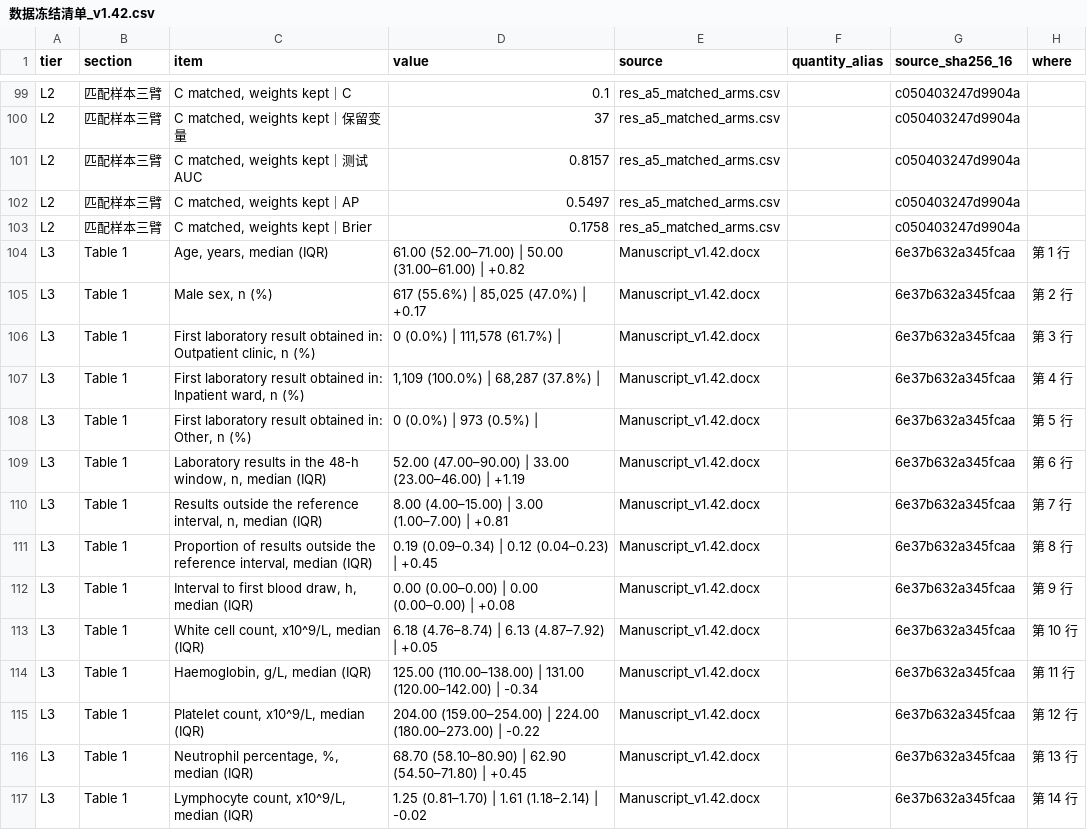
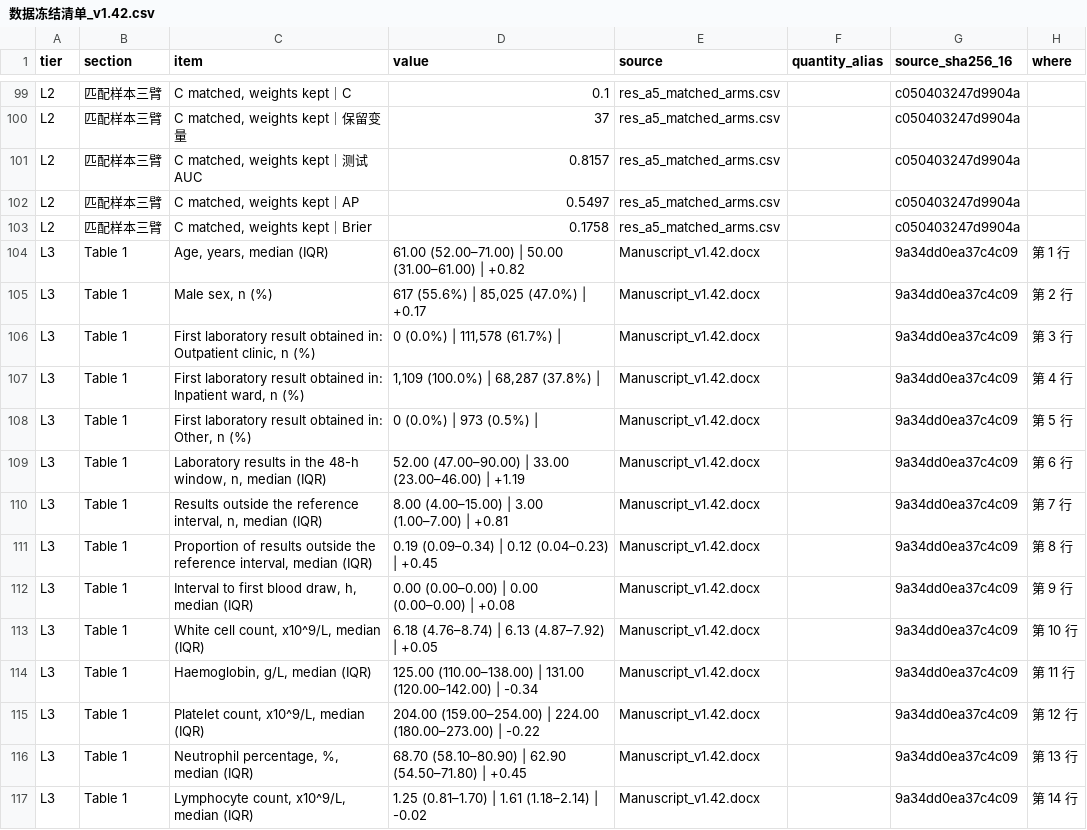
Before and after one commit to lxthyy/icu-transfer-laboratory-model, a CSV file: 数据冻结清单_v1.42.csv, drawn as a sheet; only a part is shown, gaps mark what is left out; the diff covers the shown part only.

Commit message:
v1.42.4: frozen list hashes refreshed after Methods correction (数据冻结清单_v1.42.csv)

```diff
--- a/数据冻结清单_v1.42.csv
+++ b/数据冻结清单_v1.42.csv
@@ -103,15 +103,15 @@ L2,匹配样本三臂,"C matched, weights kept｜AP",0.5497,res_a5_matched_arms.
 L2,匹配样本三臂,"C matched, weights kept｜Brier",0.1758,res_a5_matched_arms.csv,,c050403247d9904a,
-L3,Table 1,"Age, years, median (IQR)",61.00 (52.00–71.00) | 50.00 (31.00–61.00) | +0.82,Manuscript_v1.42.docx,,6e37b632a345fcaa,第 1 行
-L3,Table 1,"Male sex, n (%)","617 (55.6%) | 85,025 (47.0%) | +0.17",Manuscript_v1.42.docx,,6e37b632a345fcaa,第 2 行
-L3,Table 1,"First laboratory result obtained in: Outpatient clinic, n (%)","0 (0.0%) | 111,578 (61.7%) | ",Manuscript_v1.42.docx,,6e37b632a345fcaa,第 3 行
-L3,Table 1,"First laboratory result obtained in: Inpatient ward, n (%)","1,109 (100.0%) | 68,287 (37.8%) | ",Manuscript_v1.42.docx,,6e37b632a345fcaa,第 4 行
-L3,Table 1,"First laboratory result obtained in: Other, n (%)",0 (0.0%) | 973 (0.5%) | ,Manuscript_v1.42.docx,,6e37b632a345fcaa,第 5 行
-L3,Table 1,"Laboratory results in the 48-h window, n, median (IQR)",52.00 (47.00–90.00) | 33.00 (23.00–46.00) | +1.19,Manuscript_v1.42.docx,,6e37b632a345fcaa,第 6 行
-L3,Table 1,"Results outside the reference interval, n, median (IQR)",8.00 (4.00–15.00) | 3.00 (1.00–7.00) | +0.81,Manuscript_v1.42.docx,,6e37b632a345fcaa,第 7 行
-L3,Table 1,"Proportion of results outside the reference interval, median (IQR)",0.19 (0.09–0.34) | 0.12 (0.04–0.23) | +0.45,Manuscript_v1.42.docx,,6e37b632a345fcaa,第 8 行
-L3,Table 1,"Interval to first blood draw, h, median (IQR)",0.00 (0.00–0.00) | 0.00 (0.00–0.00) | +0.08,Manuscript_v1.42.docx,,6e37b632a345fcaa,第 9 行
-L3,Table 1,"White cell count, x10^9/L, median (IQR)",6.18 (4.76–8.74) | 6.13 (4.87–7.92) | +0.05,Manuscript_v1.42.docx,,6e37b632a345fcaa,第 10 行
-L3,Table 1,"Haemoglobin, g/L, median (IQR)",125.00 (110.00–138.00) | 131.00 (120.00–142.00) | -0.34,Manuscript_v1.42.docx,,6e37b632a345fcaa,第 11 行
-L3,Table 1,"Platelet count, x10^9/L, median (IQR)",204.00 (159.00–254.00) | 224.00 (180.00–273.00) | -0.22,Manuscript_v1.42.docx,,6e37b632a345fcaa,第 12 行
-L3,Table 1,"Neutrophil percentage, %, median (IQR)",68.70 (58.10–80.90) | 62.90 (54.50–71.80) | +0.45,Manuscript_v1.42.docx,,6e37b632a345fcaa,第 13 行
-L3,Table 1,"Lymphocyte count, x10^9/L, median (IQR)",1.25 (0.81–1.70) | 1.61 (1.18–2.14) | -0.02,Manuscript_v1.42.docx,,6e37b632a345fcaa,第 14 行
+L3,Table 1,"Age, years, median (IQR)",61.00 (52.00–71.00) | 50.00 (31.00–61.00) | +0.82,Manuscript_v1.42.docx,,9a34dd0ea37c4c09,第 1 行
+L3,Table 1,"Male sex, n (%)","617 (55.6%) | 85,025 (47.0%) | +0.17",Manuscript_v1.42.docx,,9a34dd0ea37c4c09,第 2 行
+L3,Table 1,"First laboratory result obtained in: Outpatient clinic, n (%)","0 (0.0%) | 111,578 (61.7%) | ",Manuscript_v1.42.docx,,9a34dd0ea37c4c09,第 3 行
+L3,Table 1,"First laboratory result obtained in: Inpatient ward, n (%)","1,109 (100.0%) | 68,287 (37.8%) | ",Manuscript_v1.42.docx,,9a34dd0ea37c4c09,第 4 行
+L3,Table 1,"First laboratory result obtained in: Other, n (%)",0 (0.0%) | 973 (0.5%) | ,Manuscript_v1.42.docx,,9a34dd0ea37c4c09,第 5 行
+L3,Table 1,"Laboratory results in the 48-h window, n, median (IQR)",52.00 (47.00–90.00) | 33.00 (23.00–46.00) | +1.19,Manuscript_v1.42.docx,,9a34dd0ea37c4c09,第 6 行
+L3,Table 1,"Results outside the reference interval, n, median (IQR)",8.00 (4.00–15.00) | 3.00 (1.00–7.00) | +0.81,Manuscript_v1.42.docx,,9a34dd0ea37c4c09,第 7 行
+L3,Table 1,"Proportion of results outside the reference interval, median (IQR)",0.19 (0.09–0.34) | 0.12 (0.04–0.23) | +0.45,Manuscript_v1.42.docx,,9a34dd0ea37c4c09,第 8 行
+L3,Table 1,"Interval to first blood draw, h, median (IQR)",0.00 (0.00–0.00) | 0.00 (0.00–0.00) | +0.08,Manuscript_v1.42.docx,,9a34dd0ea37c4c09,第 9 行
+L3,Table 1,"White cell count, x10^9/L, median (IQR)",6.18 (4.76–8.74) | 6.13 (4.87–7.92) | +0.05,Manuscript_v1.42.docx,,9a34dd0ea37c4c09,第 10 行
+L3,Table 1,"Haemoglobin, g/L, median (IQR)",125.00 (110.00–138.00) | 131.00 (120.00–142.00) | -0.34,Manuscript_v1.42.docx,,9a34dd0ea37c4c09,第 11 行
+L3,Table 1,"Platelet count, x10^9/L, median (IQR)",204.00 (159.00–254.00) | 224.00 (180.00–273.00) | -0.22,Manuscript_v1.42.docx,,9a34dd0ea37c4c09,第 12 行
+L3,Table 1,"Neutrophil percentage, %, median (IQR)",68.70 (58.10–80.90) | 62.90 (54.50–71.80) | +0.45,Manuscript_v1.42.docx,,9a34dd0ea37c4c09,第 13 行
+L3,Table 1,"Lymphocyte count, x10^9/L, median (IQR)",1.25 (0.81–1.70) | 1.61 (1.18–2.14) | -0.02,Manuscript_v1.42.docx,,9a34dd0ea37c4c09,第 14 行
```
Also changed, not shown: 19 edited cells elsewhere in this file.
